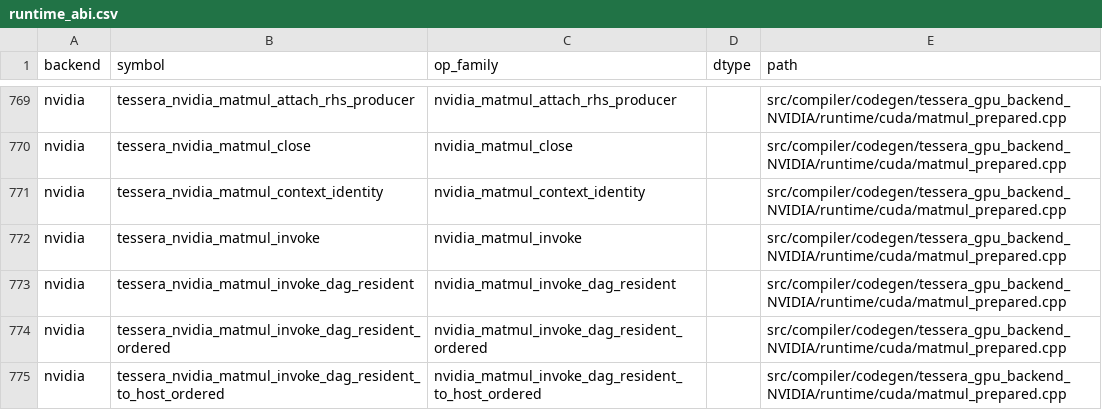
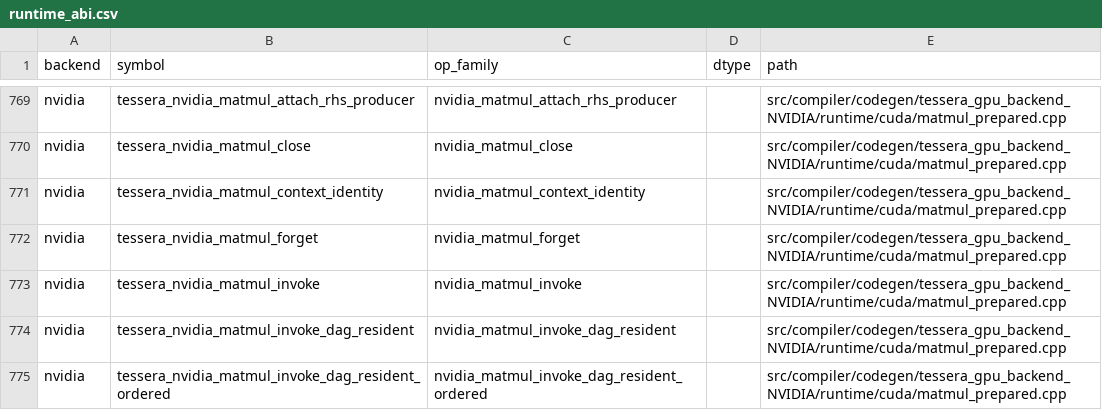
Before and after one commit to gstoner/tessera, a CSV file: docs/audit/generated/runtime_abi.csv, drawn as a sheet; only a part is shown, gaps mark what is left out; the shorter side is filled out with more unchanged rows.

```diff
--- a/docs/audit/generated/runtime_abi.csv
+++ b/docs/audit/generated/runtime_abi.csv
@@ -771,2 +771,3 @@ nvidia,tessera_nvidia_matmul_close,nvidia_matmul_close,,src/compiler/codegen/tes
 nvidia,tessera_nvidia_matmul_context_identity,nvidia_matmul_context_identity,,src/compiler/codegen/tessera_gpu_backend_NVIDIA/runtime/cuda/matmul_prepared.cpp
+nvidia,tessera_nvidia_matmul_forget,nvidia_matmul_forget,,src/compiler/codegen/tessera_gpu_backend_NVIDIA/runtime/cuda/matmul_prepared.cpp
 nvidia,tessera_nvidia_matmul_invoke,nvidia_matmul_invoke,,src/compiler/codegen/tessera_gpu_backend_NVIDIA/runtime/cuda/matmul_prepared.cpp
```
Also changed, not shown: docs/audit/generated/compiler_progress.csv, 2 other files.
